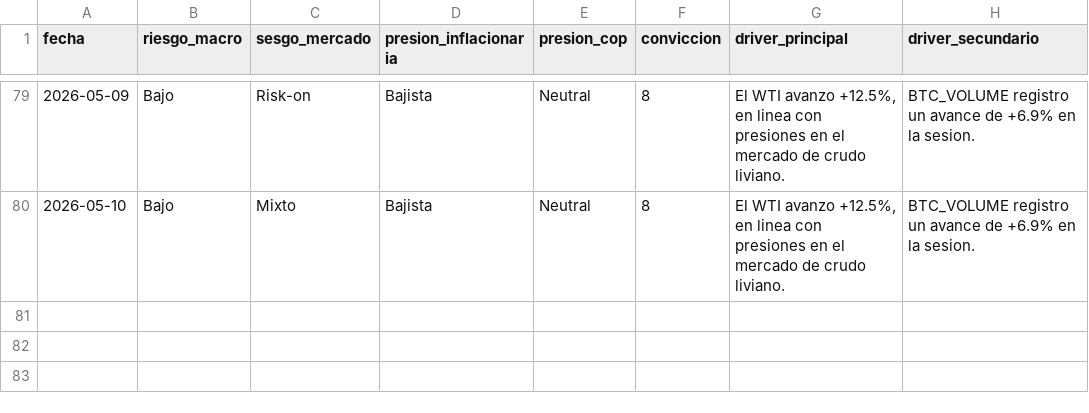
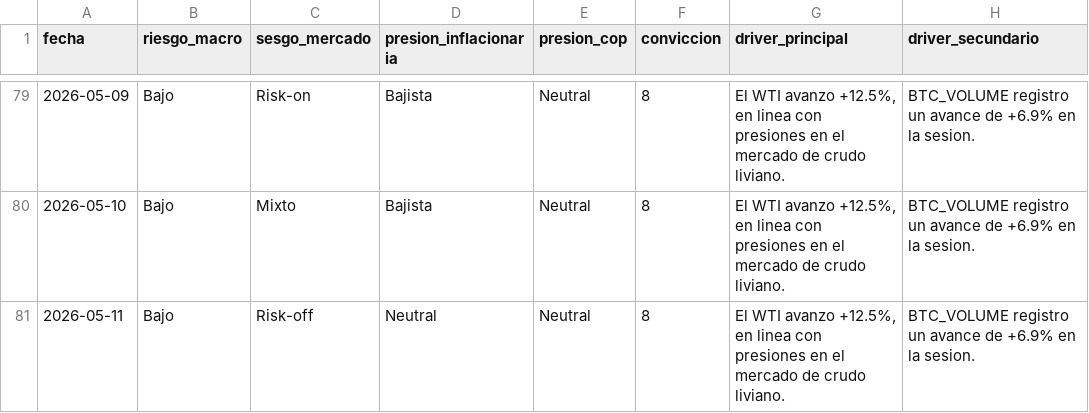
Before and after one commit to juanjo-geo/financial-agent, a CSV file: data/signals/signals_history.csv, drawn as a sheet; only a part is shown, gaps mark what is left out; the diff names each change by its address in the sheet, - before the commit and + after, or states it on an @@ line.

```diff
--- a/data/signals/signals_history.csv
+++ b/data/signals/signals_history.csv
+row 81: 2026-05-11 | Bajo | Risk-off | Neutral | Neutral | 8 | El WTI avanzo +12.5%, en linea con presiones en el mercado de crudo liviano. | BTC_VOLUME registro un avance de +6.9% en la sesion.
```
Also changed, not shown: data/historical/feargreed_history.csv, data/processed/latest_snapshot.csv, 22 other files.
